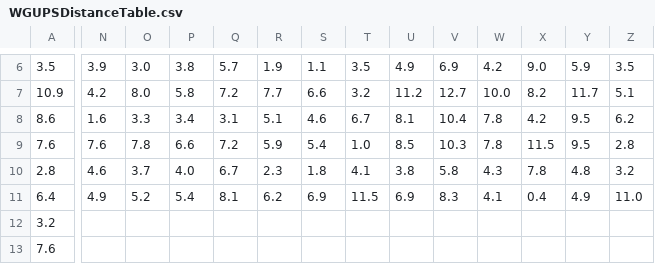
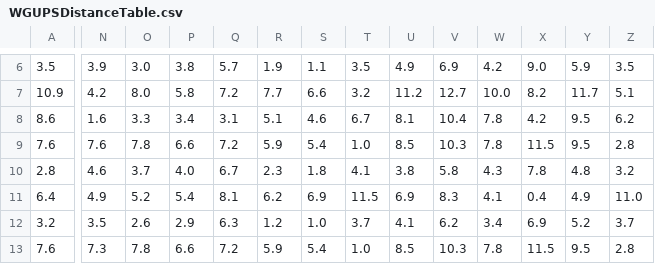
Before and after one commit to TinoMadrid/DSA, a CSV file: assets/WGUPSDistanceTable.csv, drawn as a sheet; only a part is shown, gaps mark what is left out; the diff covers the shown part only; the diff names each change by its address in the sheet, - before the commit and + after, or states it on an @@ line.

Commit message:
More rows cleaned for Distance Table

```diff
--- a/assets/WGUPSDistanceTable.csv
+++ b/assets/WGUPSDistanceTable.csv
-N12: (empty)
+N12: 3.5
-O12: (empty)
+O12: 2.6
-P12: (empty)
+P12: 2.9
-Q12: (empty)
+Q12: 6.3
-R12: (empty)
+R12: 1.2
-S12: (empty)
+S12: 1.0
-T12: (empty)
+T12: 3.7
-U12: (empty)
+U12: 4.1
-V12: (empty)
+V12: 6.2
-W12: (empty)
+W12: 3.4
-X12: (empty)
+X12: 6.9
-Y12: (empty)
+Y12: 5.2
-Z12: (empty)
+Z12: 3.7
-N13: (empty)
+N13: 7.3
-O13: (empty)
+O13: 7.8
-P13: (empty)
+P13: 6.6
-Q13: (empty)
+Q13: 7.2
-R13: (empty)
+R13: 5.9
-S13: (empty)
+S13: 5.4
-T13: (empty)
+T13: 1.0
-U13: (empty)
+U13: 8.5
-V13: (empty)
+V13: 10.3
-W13: (empty)
+W13: 7.8
-X13: (empty)
+X13: 11.5
-Y13: (empty)
+Y13: 9.5
-Z13: (empty)
+Z13: 2.8
```
Also changed, not shown: 58 edited cells elsewhere in this file.
